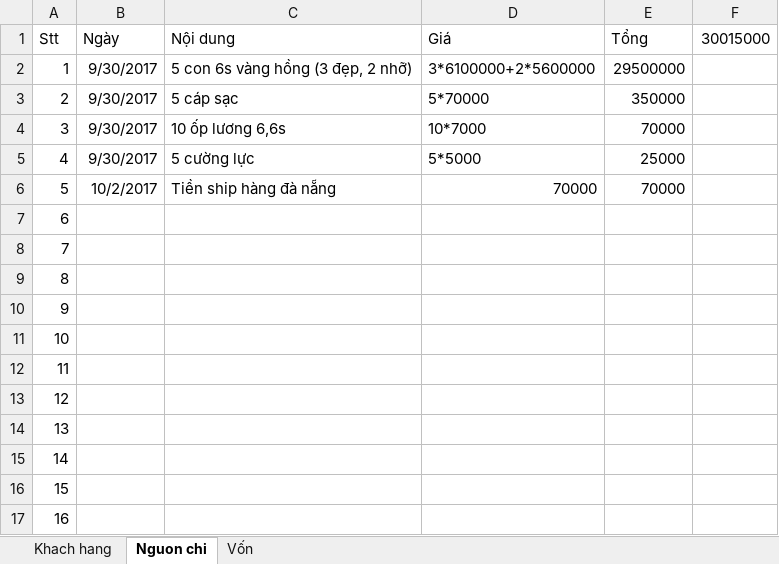
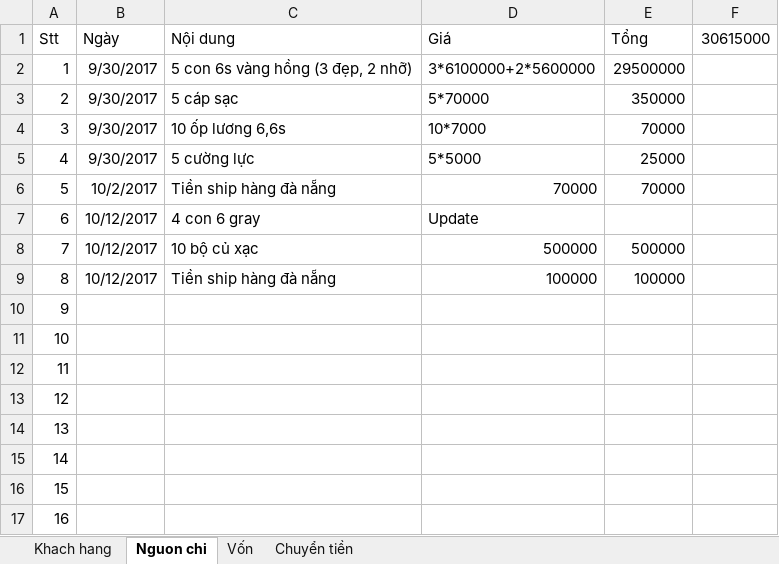
Before and after one commit to giangnguyenpham/ban-hang, an Excel workbook: quan ly khach hang.xlsx, sheet Nguon chi, drawn as a sheet; values as stored, in another font and other column widths than the file's, no borders; the diff names each change by its address in the sheet, - before the commit and + after, or states it on an @@ line.

```diff
--- a/quan ly khach hang.xlsx (sheet Nguon chi)
+++ b/quan ly khach hang.xlsx (sheet Nguon chi)
+sheet tab: Chuyển tiền
-F1: 30015000
+F1: 30615000
-B7:B9 (Ngày): (empty)
+B7:B9 (Ngày): 10/12/2017
-C7 (Nội dung): (empty)
+C7 (Nội dung): 4 con 6 gray
-D7 (Giá): (empty)
+D7 (Giá): Update
-C8 (Nội dung): (empty)
+C8 (Nội dung): 10 bộ củ xạc
-D8 (Giá): (empty)
+D8 (Giá): 500000
-E8 (Tổng): (empty)
+E8 (Tổng): 500000
-C9 (Nội dung): (empty)
+C9 (Nội dung): Tiền ship hàng đà nẵng
-D9 (Giá): (empty)
+D9 (Giá): 100000
-E9 (Tổng): (empty)
+E9 (Tổng): 100000
```
Also changed, not shown: sheet Khach hang, Giang - log.xlsx.
